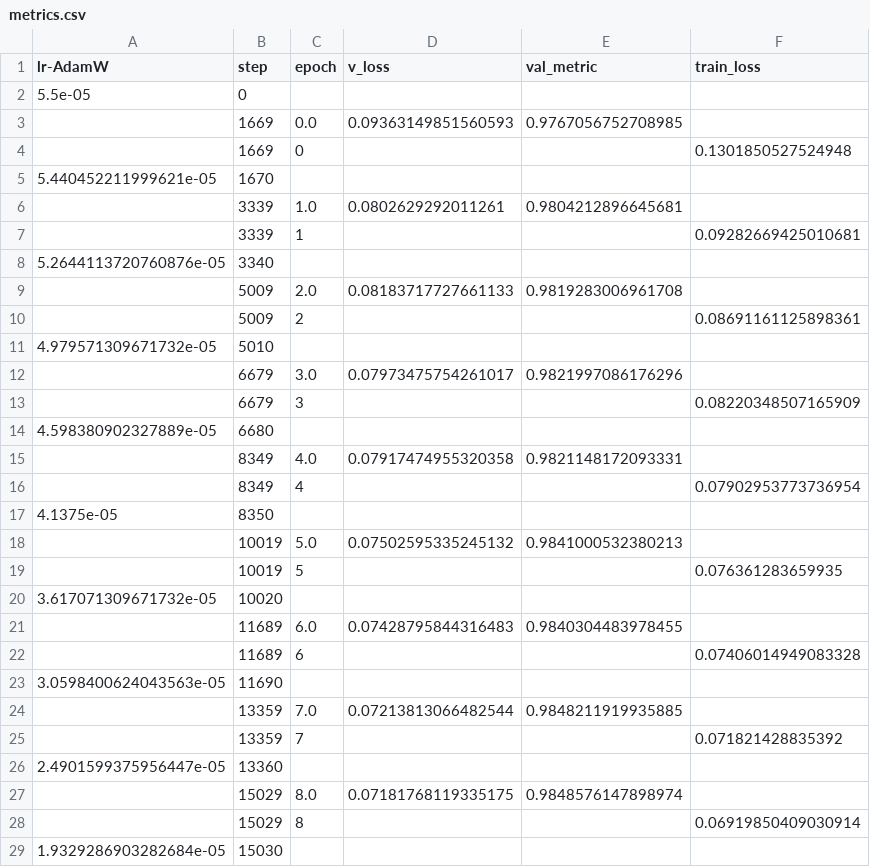
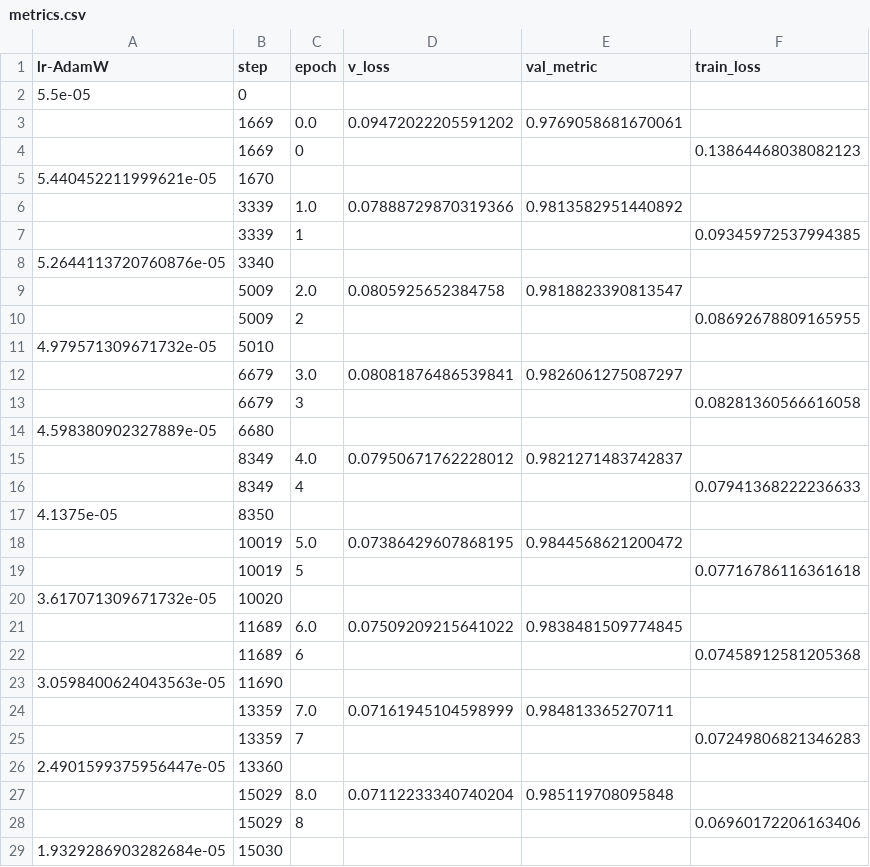
Before and after one commit to Tsai0409/rsna_2024_lumbar_spine_degenerative_classification, a CSV file: ckpt/rsna_sagittal_level_cl_nfn_v1/fold_1/version_0/metrics.csv, drawn as a sheet; only a part is shown; the diff covers the shown part only.

```diff
--- a/ckpt/rsna_sagittal_level_cl_nfn_v1/fold_1/version_0/metrics.csv
+++ b/ckpt/rsna_sagittal_level_cl_nfn_v1/fold_1/version_0/metrics.csv
@@ -2,28 +2,28 @@ lr-AdamW,step,epoch,v_loss,val_metric,train_loss
 5.5e-05,0,,,,
-,1669,0.0,0.09363149851560593,0.9767056752708985,
-,1669,0,,,0.1301850527524948
+,1669,0.0,0.09472022205591202,0.9769058681670061,
+,1669,0,,,0.13864468038082123
 5.440452211999621e-05,1670,,,,
-,3339,1.0,0.0802629292011261,0.9804212896645681,
-,3339,1,,,0.09282669425010681
+,3339,1.0,0.07888729870319366,0.9813582951440892,
+,3339,1,,,0.09345972537994385
 5.2644113720760876e-05,3340,,,,
-,5009,2.0,0.08183717727661133,0.9819283006961708,
-,5009,2,,,0.08691161125898361
+,5009,2.0,0.0805925652384758,0.9818823390813547,
+,5009,2,,,0.08692678809165955
 4.979571309671732e-05,5010,,,,
-,6679,3.0,0.07973475754261017,0.9821997086176296,
-,6679,3,,,0.08220348507165909
+,6679,3.0,0.08081876486539841,0.9826061275087297,
+,6679,3,,,0.08281360566616058
 4.598380902327889e-05,6680,,,,
-,8349,4.0,0.07917474955320358,0.9821148172093331,
-,8349,4,,,0.07902953773736954
+,8349,4.0,0.07950671762228012,0.9821271483742837,
+,8349,4,,,0.07941368222236633
 4.1375e-05,8350,,,,
-,10019,5.0,0.07502595335245132,0.9841000532380213,
-,10019,5,,,0.076361283659935
+,10019,5.0,0.07386429607868195,0.9844568621200472,
+,10019,5,,,0.07716786116361618
 3.617071309671732e-05,10020,,,,
-,11689,6.0,0.07428795844316483,0.9840304483978455,
-,11689,6,,,0.07406014949083328
+,11689,6.0,0.07509209215641022,0.9838481509774845,
+,11689,6,,,0.07458912581205368
 3.0598400624043563e-05,11690,,,,
-,13359,7.0,0.07213813066482544,0.9848211919935885,
-,13359,7,,,0.071821428835392
+,13359,7.0,0.07161945104598999,0.984813365270711,
+,13359,7,,,0.07249806821346283
 2.4901599375956447e-05,13360,,,,
-,15029,8.0,0.07181768119335175,0.9848576147898974,
-,15029,8,,,0.06919850409030914
+,15029,8.0,0.07112233340740204,0.985119708095848,
+,15029,8,,,0.06960172206163406
 1.9329286903282684e-05,15030,,,,
```
Also changed, not shown: 18 edited cells elsewhere in this file, ckpt/rsna_sagittal_level_cl_spinal_v1/fold_0/version_0/metrics.csv, ckpt/rsna_sagittal_level_cl_spinal_v1/fold_1/version_0/metrics.csv, 8 other files.
